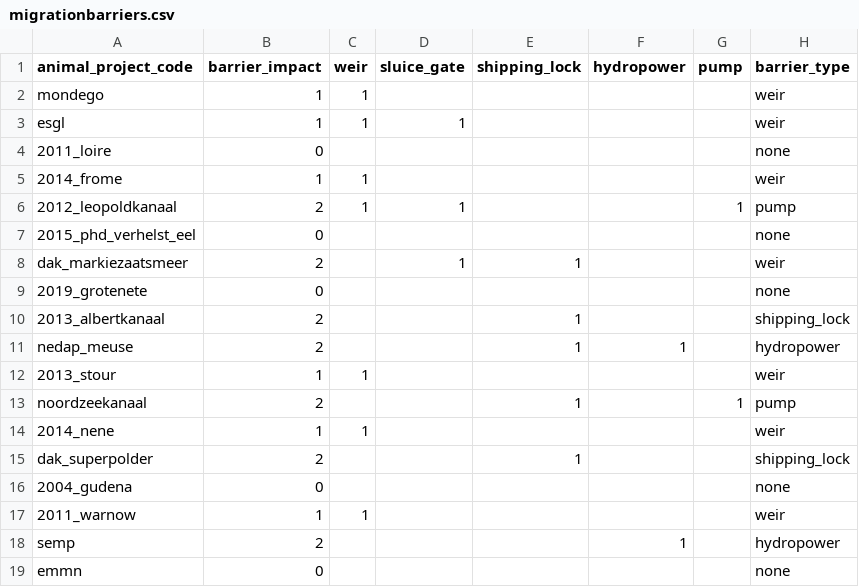
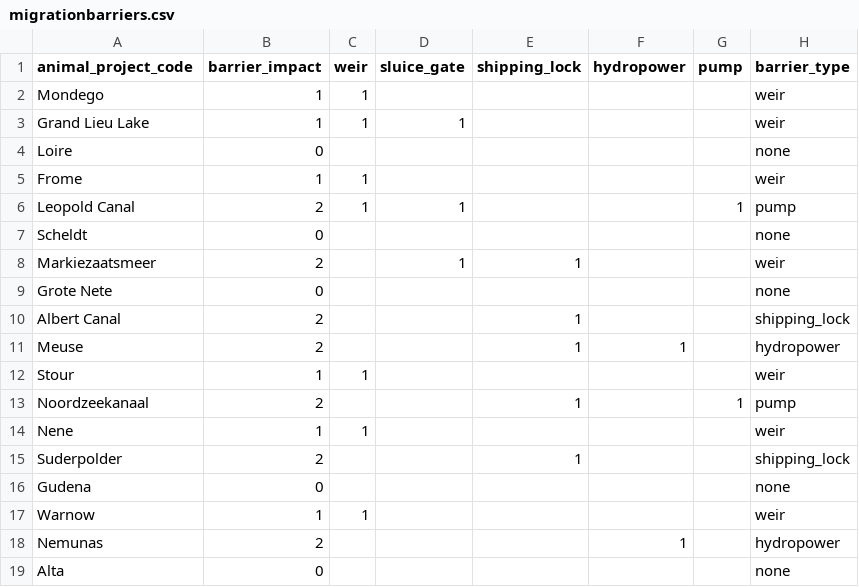
Before and after one commit to PieterjanVerhelst/eel-meta-analysis, a CSV file: data/external/migrationbarriers.csv, drawn as a sheet.

```diff
--- a/data/external/migrationbarriers.csv
+++ b/data/external/migrationbarriers.csv
@@ -1,19 +1,19 @@
 animal_project_code,barrier_impact,weir,sluice_gate,shipping_lock,hydropower,pump,barrier_type
-mondego,1,1,,,,,weir
-esgl,1,1,1,,,,weir
-2011_loire,0,,,,,,none
-2014_frome,1,1,,,,,weir
-2012_leopoldkanaal,2,1,1,,,1,pump
-2015_phd_verhelst_eel,0,,,,,,none
-dak_markiezaatsmeer,2,,1,1,,,weir
-2019_grotenete,0,,,,,,none
-2013_albertkanaal,2,,,1,,,shipping_lock
-nedap_meuse,2,,,1,1,,hydropower
-2013_stour,1,1,,,,,weir
-noordzeekanaal,2,,,1,,1,pump
-2014_nene,1,1,,,,,weir
-dak_superpolder,2,,,1,,,shipping_lock
-2004_gudena,0,,,,,,none
-2011_warnow,1,1,,,,,weir
-semp,2,,,,1,,hydropower
-emmn,0,,,,,,none
+Mondego,1,1,,,,,weir
+Grand Lieu Lake,1,1,1,,,,weir
+Loire,0,,,,,,none
+Frome,1,1,,,,,weir
+Leopold Canal,2,1,1,,,1,pump
+Scheldt,0,,,,,,none
+Markiezaatsmeer,2,,1,1,,,weir
+Grote Nete,0,,,,,,none
+Albert Canal,2,,,1,,,shipping_lock
+Meuse,2,,,1,1,,hydropower
+Stour,1,1,,,,,weir
+Noordzeekanaal,2,,,1,,1,pump
+Nene,1,1,,,,,weir
+Suderpolder,2,,,1,,,shipping_lock
+Gudena,0,,,,,,none
+Warnow,1,1,,,,,weir
+Nemunas,2,,,,1,,hydropower
+Alta,0,,,,,,none
```
Also changed, not shown: 1 other file.
